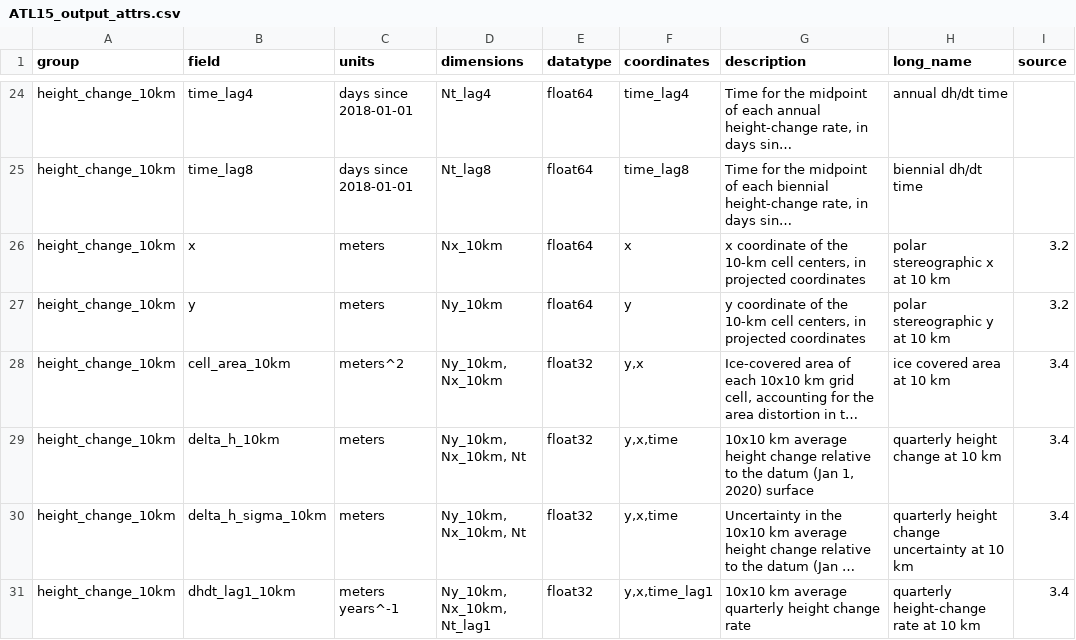
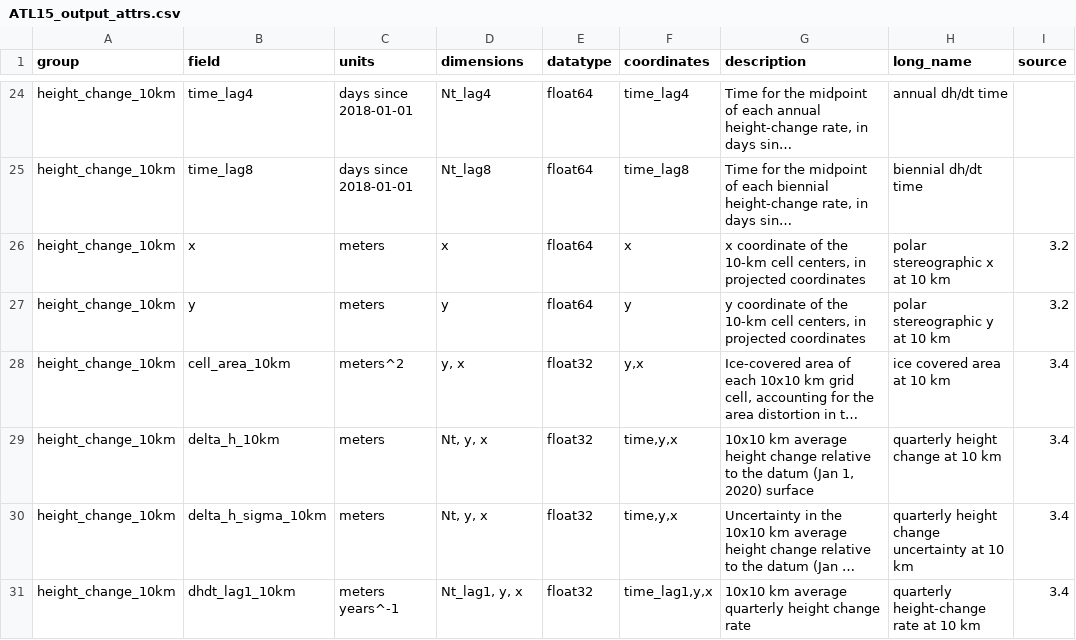
Before and after one commit to SmithB/surfaceChange, a CSV file: surfaceChange/resources/ATL15_output_attrs.csv, drawn as a sheet; only a part is shown, gaps mark what is left out; long unchanged cells end in …; the diff covers the shown part only; the diff names each change by its address in the sheet, - before the commit and + after, or states it on an @@ line.

```diff
--- a/surfaceChange/resources/ATL15_output_attrs.csv
+++ b/surfaceChange/resources/ATL15_output_attrs.csv
-D26 (dimensions): Nx_10km
+D26 (dimensions): x
-D27 (dimensions): Ny_10km
+D27 (dimensions): y
-D28 (dimensions): Ny_10km, Nx_10km
+D28 (dimensions): y, x
-D29:D30 (dimensions): Ny_10km, Nx_10km, Nt
+D29:D30 (dimensions): Nt, y, x
-F29:F30 (coordinates): y,x,time
+F29:F30 (coordinates): time,y,x
-D31 (dimensions): Ny_10km, Nx_10km, Nt_lag1
+D31 (dimensions): Nt_lag1, y, x
-F31 (coordinates): y,x,time_lag1
+F31 (coordinates): time_lag1,y,x
```
Also changed, not shown: 74 edited cells elsewhere in this file, surfaceChange/resources/ATL14_output_attrs.csv, 2 other files.
